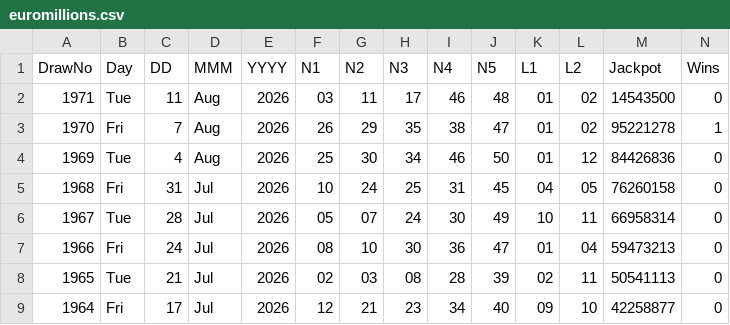
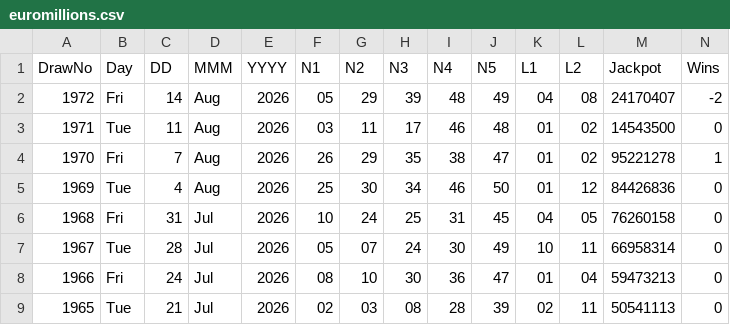
Before and after one commit to CostaCory/uk-lottery-dashboard, a CSV file: data/euromillions.csv, drawn as a sheet; only a part is shown; the shorter side is filled out with more unchanged rows; the diff names each change by its address in the sheet, - before the commit and + after, or states it on an @@ line.

Commit message:
Auto-update EuroMillions CSV

```diff
--- a/data/euromillions.csv
+++ b/data/euromillions.csv
+row 2: 1972 | Fri | 14 | Aug | 2026 | 05 | 29 | 39 | 48 | 49 | 04 | 08 | 24170407 | -2
```
